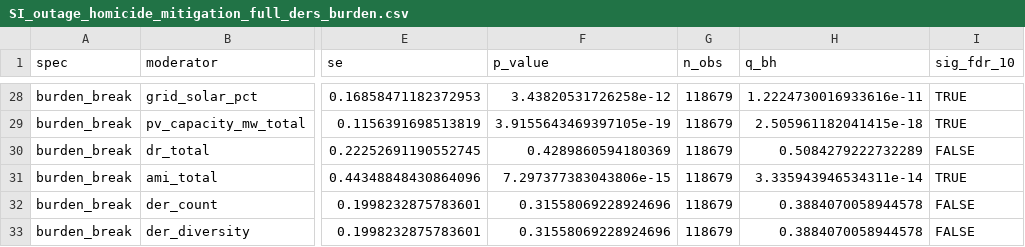
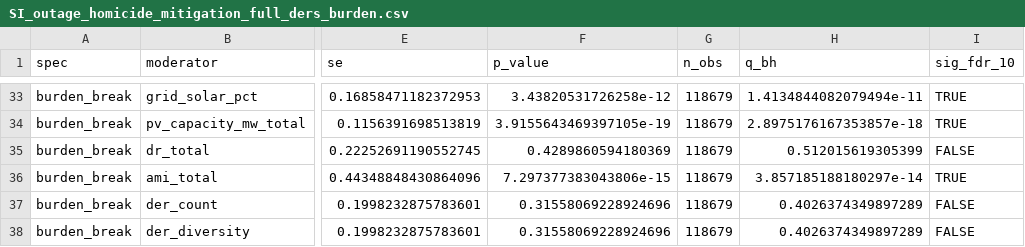
Before and after one commit to ericscheier/emburden, a CSV file: manuscript/tables/SI_outage_homicide_mitigation_full_ders_burden.csv, drawn as a sheet; only a part is shown, gaps mark what is left out; addresses are those after the commit; the diff covers the shown part only; the diff names each change by its address in the sheet, - before the commit and + after, or states it on an @@ line.

```diff
--- a/manuscript/tables/SI_outage_homicide_mitigation_full_ders_burden.csv
+++ b/manuscript/tables/SI_outage_homicide_mitigation_full_ders_burden.csv
-H33 (q_bh): 1.2224730016933616e-11
+H33 (q_bh): 1.4134844082079494e-11
-H34 (q_bh): 2.505961182041415e-18
+H34 (q_bh): 2.8975176167353857e-18
-H35 (q_bh): 0.5084279222732289
+H35 (q_bh): 0.512015619305399
-H36 (q_bh): 3.335943946534311e-14
+H36 (q_bh): 3.857185188180297e-14
-H37:H38 (q_bh): 0.3884070058944578
+H37:H38 (q_bh): 0.4026374349897289
```
Also changed, not shown: 5 added rows and 25 edited cells elsewhere in this file, manuscript/tables/SI_outage_homicide_mitigation_full_ders_2way.csv, manuscript/tables/SI_outage_homicide_mitigation_full_ders_heat.csv, 6 other files.
